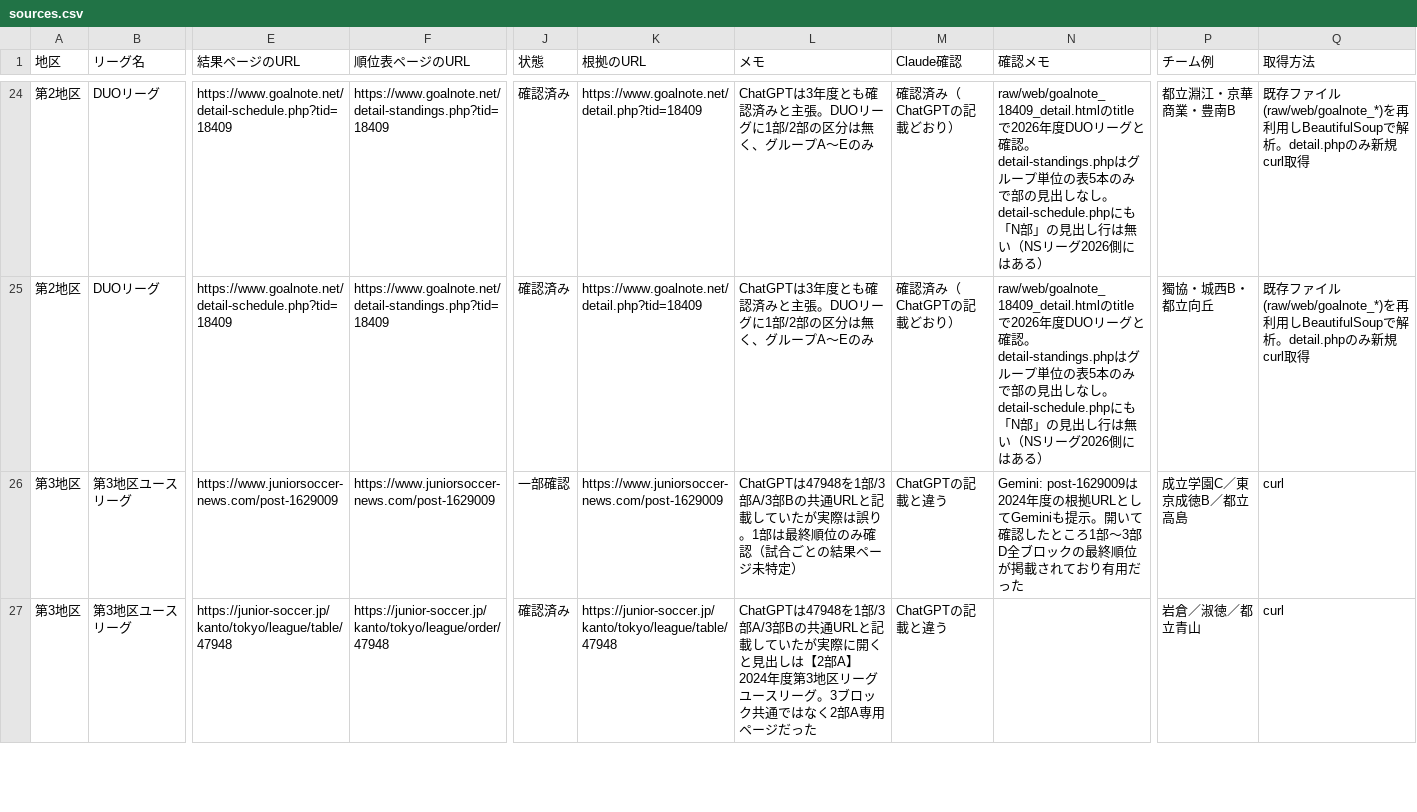
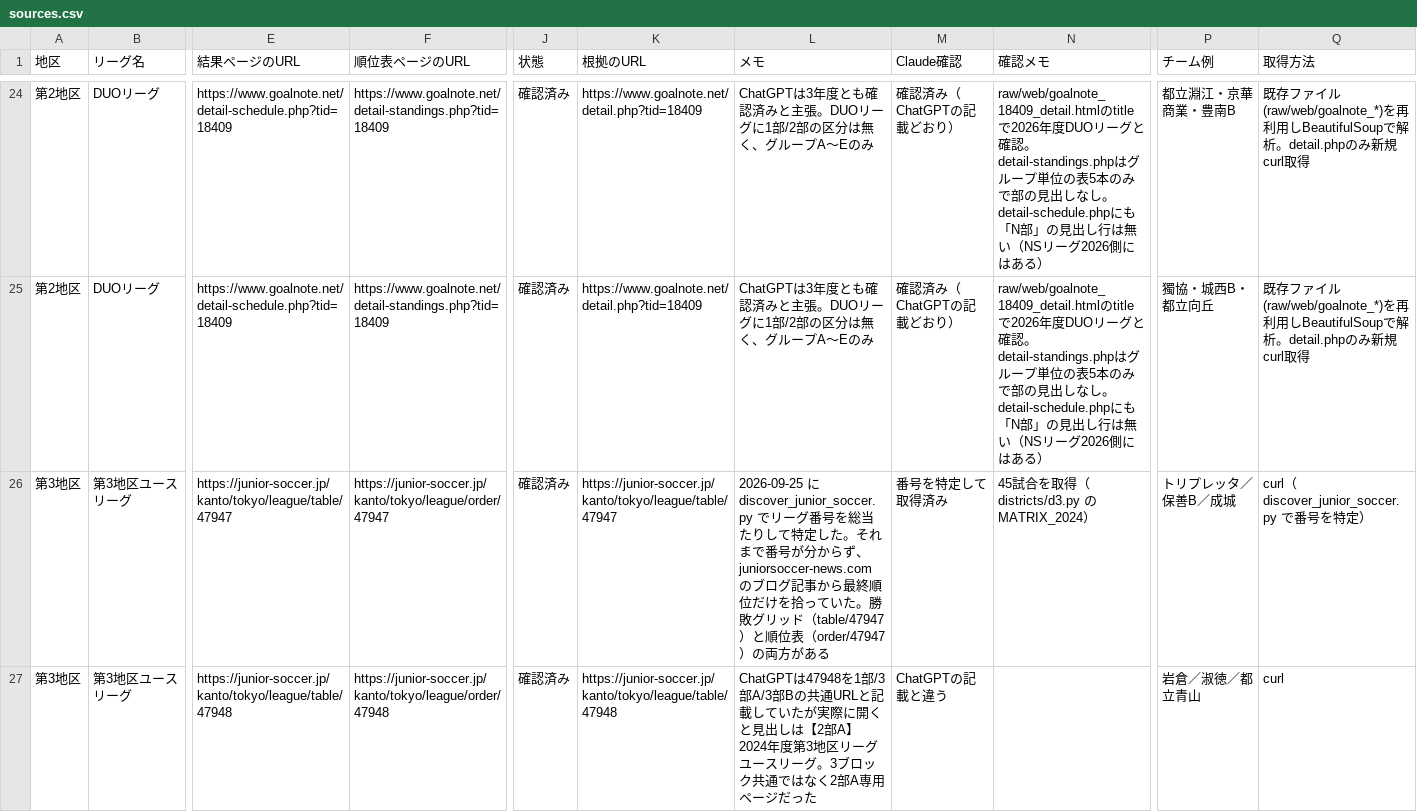
Before and after one commit to shnbtkhr/tokyo-soccer-brackets, a CSV file: data/leagues/sources.csv, drawn as a sheet; only a part is shown, gaps mark what is left out; the diff covers the shown part only; the diff names each change by its address in the sheet, - before the commit and + after, or states it on an @@ line.

```diff
--- a/data/leagues/sources.csv
+++ b/data/leagues/sources.csv
-E26 (結果ページのURL): https://www.juniorsoccer-news.com/post-1629009
+E26 (結果ページのURL): https://junior-soccer.jp/kanto/tokyo/league/table/47947
-F26 (順位表ページのURL): https://www.juniorsoccer-news.com/post-1629009
+F26 (順位表ページのURL): https://junior-soccer.jp/kanto/tokyo/league/order/47947
-J26 (状態): 一部確認
+J26 (状態): 確認済み
-K26 (根拠のURL): https://www.juniorsoccer-news.com/post-1629009
+K26 (根拠のURL): https://junior-soccer.jp/kanto/tokyo/league/table/47947
-L26 (メモ): ChatGPTは47948を1部/3部A/3部Bの共通URLと記載していたが実際は誤り。1部は最終順位のみ確認（試合ごとの結果ページ未特定）
+L26 (メモ): 2026-09-25 に discover_junior_soccer.py でリーグ番号を総当たりして特定した。それまで番号が分からず、juniorsoccer-news.com のブログ記事から最終順位だけを拾っていた。勝敗グリッド（table/47947）と順位表（order/47947）の両方がある
-M26 (Claude確認): ChatGPTの記載と違う
+M26 (Claude確認): 番号を特定して取得済み
-N26 (確認メモ): Gemini: post-1629009は2024年度の根拠URLとしてGeminiも提示。開いて確認したところ1部〜3部D全ブロックの最終順位が掲載されており有用だった
+N26 (確認メモ): 45試合を取得（districts/d3.py の MATRIX_2024）
-P26 (チーム例): 成立学園C／東京成徳B／都立高島
+P26 (チーム例): トリプレッタ／保善B／成城
-Q26 (取得方法): curl
+Q26 (取得方法): curl（discover_junior_soccer.py で番号を特定）
```
Also changed, not shown: 27 edited cells elsewhere in this file, 1 other file.
